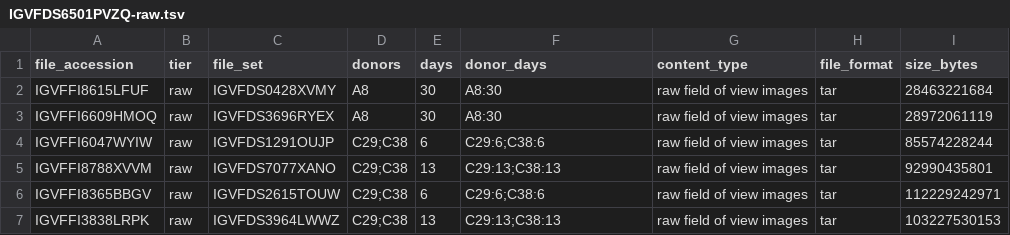
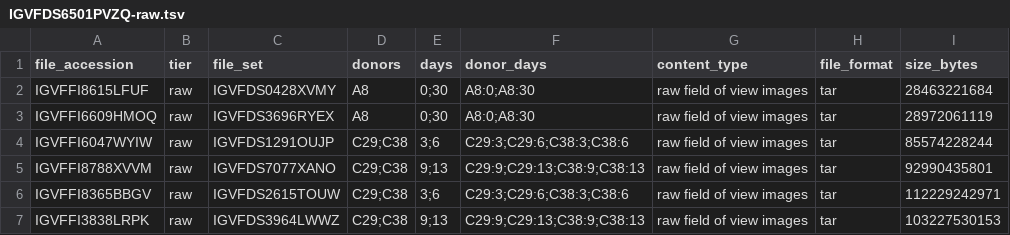
Before and after one commit to terencewtli/ucla_igvf_pgp_reprogramming, a TSV file: data/manifests/IGVFDS6501PVZQ-raw.tsv, drawn as a sheet; only a part is shown; the diff names each change by its address in the sheet, - before the commit and + after, or states it on an @@ line.

```diff
--- a/data/manifests/IGVFDS6501PVZQ-raw.tsv
+++ b/data/manifests/IGVFDS6501PVZQ-raw.tsv
-E2:E3 (days): 30
+E2:E3 (days): 0;30
-F2:F3 (donor_days): A8:30
+F2:F3 (donor_days): A8:0;A8:30
-E4 (days): 6
+E4 (days): 3;6
-F4 (donor_days): C29:6;C38:6
+F4 (donor_days): C29:3;C29:6;C38:3;C38:6
-E5 (days): 13
+E5 (days): 9;13
-F5 (donor_days): C29:13;C38:13
+F5 (donor_days): C29:9;C29:13;C38:9;C38:13
-E6 (days): 6
+E6 (days): 3;6
-F6 (donor_days): C29:6;C38:6
+F6 (donor_days): C29:3;C29:6;C38:3;C38:6
-E7 (days): 13
+E7 (days): 9;13
-F7 (donor_days): C29:13;C38:13
+F7 (donor_days): C29:9;C29:13;C38:9;C38:13
```
Also changed, not shown: data/manifests/IGVFDS6501PVZQ-analysis-ready.tsv, data/manifests/IGVFDS6501PVZQ-processed.tsv, 5 other files.
